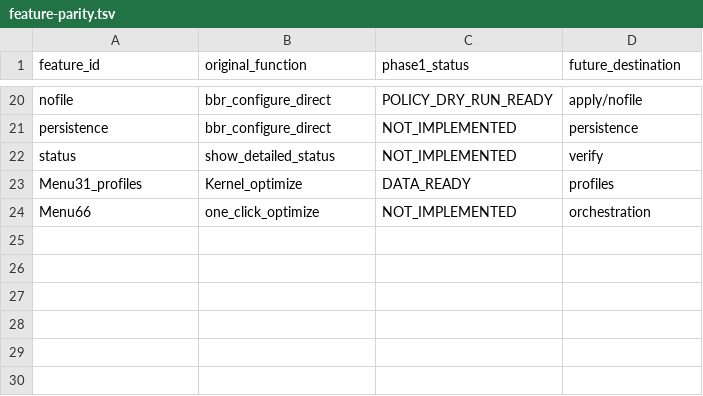
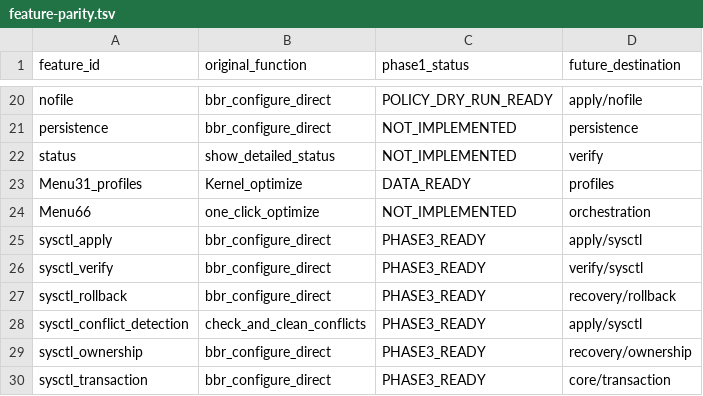
Before and after one commit to torr9522/bbrv31, a TSV file: metadata/feature-parity.tsv, drawn as a sheet; only a part is shown, gaps mark what is left out; the diff names each change by its address in the sheet, - before the commit and + after, or states it on an @@ line.

```diff
--- a/metadata/feature-parity.tsv
+++ b/metadata/feature-parity.tsv
+row 25: sysctl_apply | bbr_configure_direct | PHASE3_READY | apply/sysctl
+row 26: sysctl_verify | bbr_configure_direct | PHASE3_READY | verify/sysctl
+row 27: sysctl_rollback | bbr_configure_direct | PHASE3_READY | recovery/rollback
+row 28: sysctl_conflict_detection | check_and_clean_conflicts | PHASE3_READY | apply/sysctl
+row 29: sysctl_ownership | bbr_configure_direct | PHASE3_READY | recovery/ownership
+row 30: sysctl_transaction | bbr_configure_direct | PHASE3_READY | core/transaction
```
Also changed, not shown: 16 other files.
